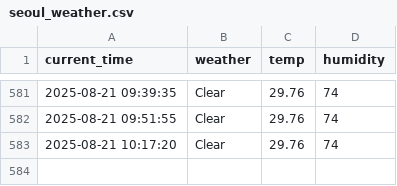
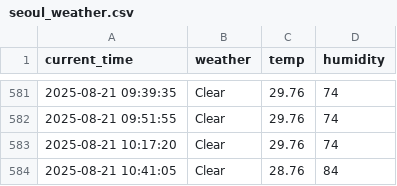
Before and after one commit to kwangmin1029/weather, a CSV file: seoul_weather.csv, drawn as a sheet; only a part is shown, gaps mark what is left out; the diff names each change by its address in the sheet, - before the commit and + after, or states it on an @@ line.

```diff
--- a/seoul_weather.csv
+++ b/seoul_weather.csv
+row 584: 2025-08-21 10:41:05 | Clear | 28.76 | 84
```
